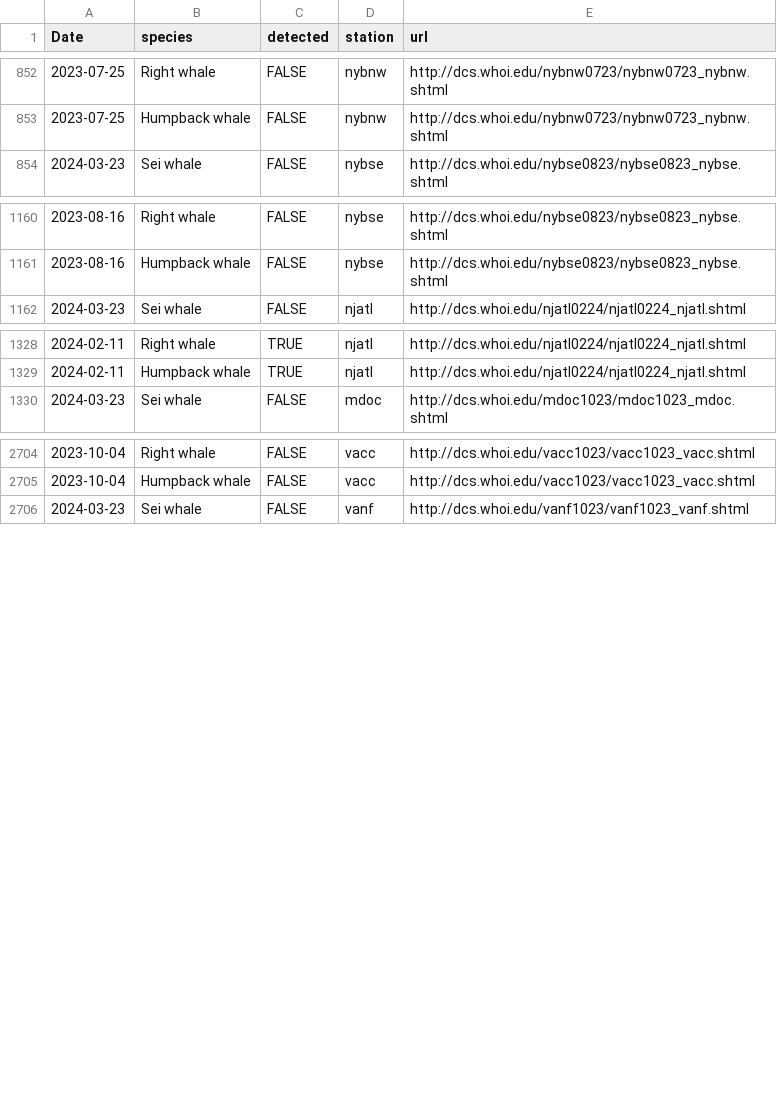
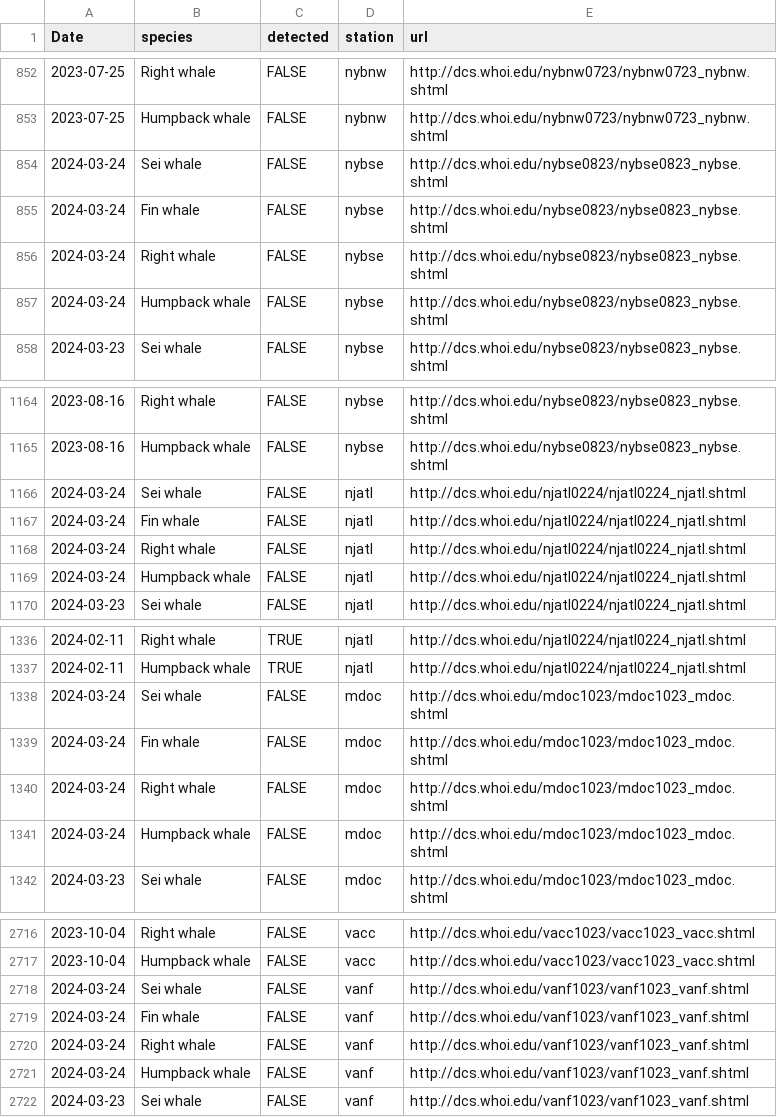
Before and after one commit to Tail-Winds/rtwb-flyway, a CSV file: rtwb_detections.csv, drawn as a sheet; only a part is shown, gaps mark what is left out; the diff names each change by its address in the sheet, - before the commit and + after, or states it on an @@ line.

```diff
--- a/rtwb_detections.csv
+++ b/rtwb_detections.csv
+row 854: 2024-03-24 | Sei whale | FALSE | nybse | http://dcs.whoi.edu/nybse0823/nybse0823_nybse.shtml
+row 855: 2024-03-24 | Fin whale | FALSE | nybse | http://dcs.whoi.edu/nybse0823/nybse0823_nybse.shtml
+row 856: 2024-03-24 | Right whale | FALSE | nybse | http://dcs.whoi.edu/nybse0823/nybse0823_nybse.shtml
+row 857: 2024-03-24 | Humpback whale | FALSE | nybse | http://dcs.whoi.edu/nybse0823/nybse0823_nybse.shtml
+row 1166: 2024-03-24 | Sei whale | FALSE | njatl | http://dcs.whoi.edu/njatl0224/njatl0224_njatl.shtml
+row 1167: 2024-03-24 | Fin whale | FALSE | njatl | http://dcs.whoi.edu/njatl0224/njatl0224_njatl.shtml
+row 1168: 2024-03-24 | Right whale | FALSE | njatl | http://dcs.whoi.edu/njatl0224/njatl0224_njatl.shtml
+row 1169: 2024-03-24 | Humpback whale | FALSE | njatl | http://dcs.whoi.edu/njatl0224/njatl0224_njatl.shtml
+row 1338: 2024-03-24 | Sei whale | FALSE | mdoc | http://dcs.whoi.edu/mdoc1023/mdoc1023_mdoc.shtml
+row 1339: 2024-03-24 | Fin whale | FALSE | mdoc | http://dcs.whoi.edu/mdoc1023/mdoc1023_mdoc.shtml
+row 1340: 2024-03-24 | Right whale | FALSE | mdoc | http://dcs.whoi.edu/mdoc1023/mdoc1023_mdoc.shtml
+row 1341: 2024-03-24 | Humpback whale | FALSE | mdoc | http://dcs.whoi.edu/mdoc1023/mdoc1023_mdoc.shtml
+row 2718: 2024-03-24 | Sei whale | FALSE | vanf | http://dcs.whoi.edu/vanf1023/vanf1023_vanf.shtml
+row 2719: 2024-03-24 | Fin whale | FALSE | vanf | http://dcs.whoi.edu/vanf1023/vanf1023_vanf.shtml
+row 2720: 2024-03-24 | Right whale | FALSE | vanf | http://dcs.whoi.edu/vanf1023/vanf1023_vanf.shtml
+row 2721: 2024-03-24 | Humpback whale | FALSE | vanf | http://dcs.whoi.edu/vanf1023/vanf1023_vanf.shtml
```
Also changed, not shown: slow_zone_log.csv, 8 other files.
